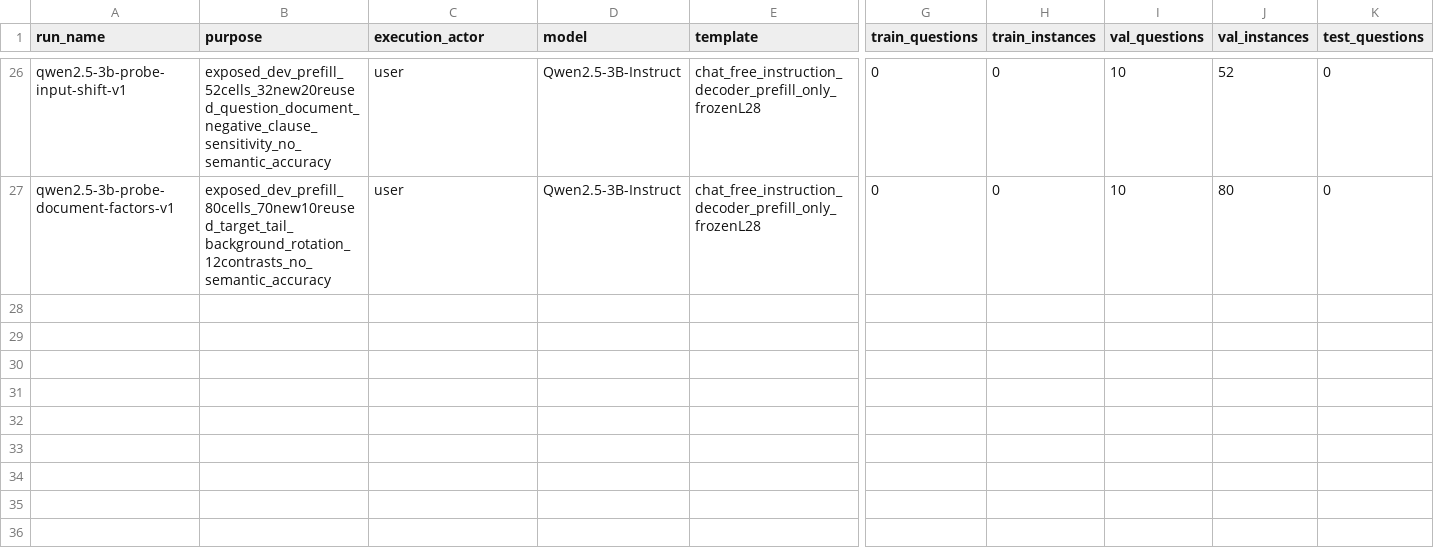
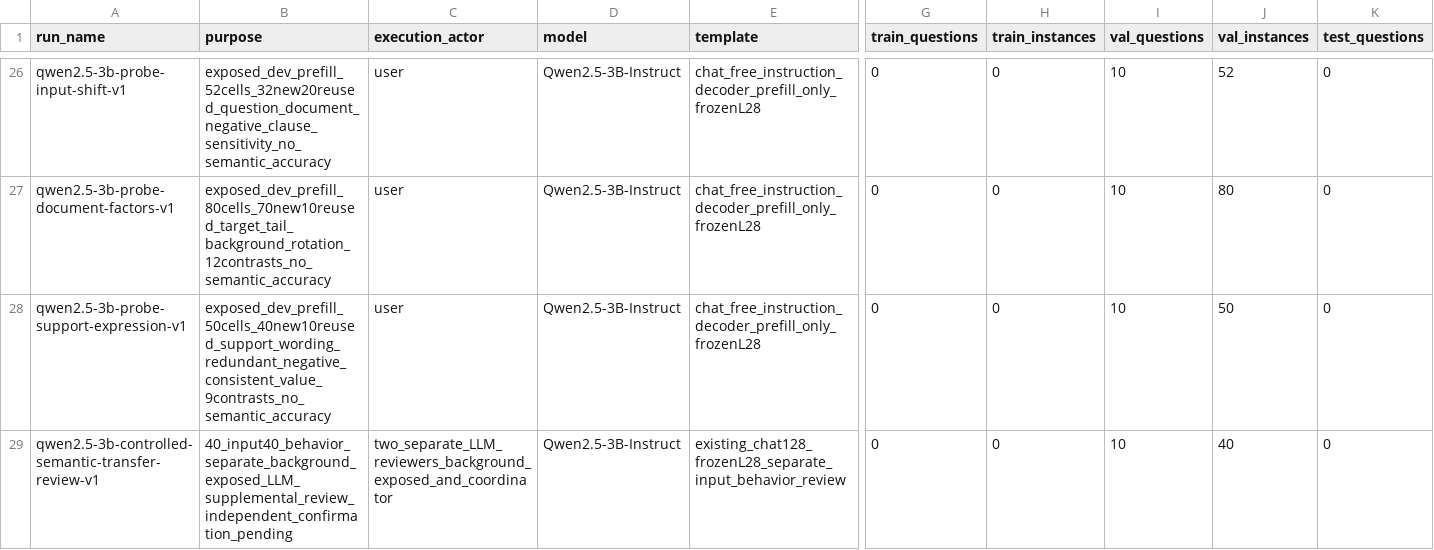
Before and after one commit to hfd9/Knowing-Before-Answering-Decoding-Language-Models-for-Reliable-RAG, a CSV file: docs/experiments.csv, drawn as a sheet; only a part is shown, gaps mark what is left out; rows hold the shown columns only; the diff names each change by its address in the sheet, - before the commit and + after, or states it on an @@ line.

```diff
--- a/docs/experiments.csv
+++ b/docs/experiments.csv
+row 28: qwen2.5-3b-probe-support-expression-v1 | exposed_dev_prefill_50cells_40new10reused_support_wording_redundant_negative_consistent_value_9contrasts_no_semantic_accuracy | user | Qwen2.5-3B-Instruct | chat_free_instruction_decoder_prefill_only_frozenL28 | 0 | 0 | 10 | 50 | 0
+row 29: qwen2.5-3b-controlled-semantic-transfer-review-v1 | 40_input40_behavior_separate_background_exposed_LLM_supplemental_review_independent_confirmation_pending | two_separate_LLM_reviewers_background_exposed_and_coordinator | Qwen2.5-3B-Instruct | existing_chat128_frozenL28_separate_input_behavior_review | 0 | 0 | 10 | 40 | 0
```
Also changed, not shown: 33 other files.
